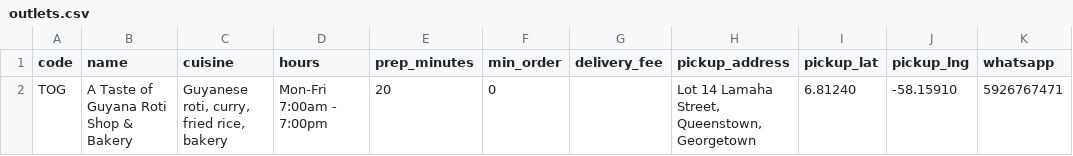
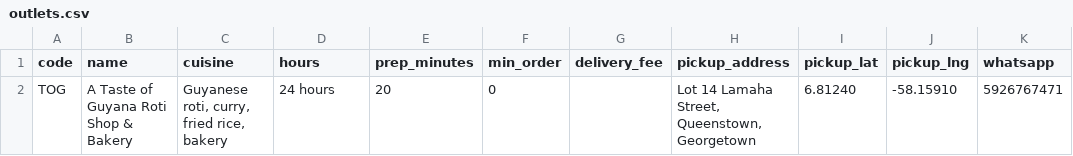
Before and after one commit to patricejacobs/bora-basket-agent, a CSV file: data/outlets.csv, drawn as a sheet; only a part is shown; the diff names each change by its address in the sheet, - before the commit and + after, or states it on an @@ line.

```diff
--- a/data/outlets.csv
+++ b/data/outlets.csv
-D2 (hours): Mon-Fri 7:00am - 7:00pm
+D2 (hours): 24 hours
```
